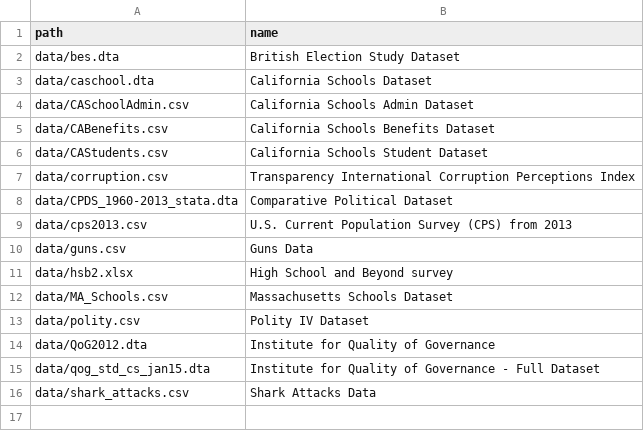
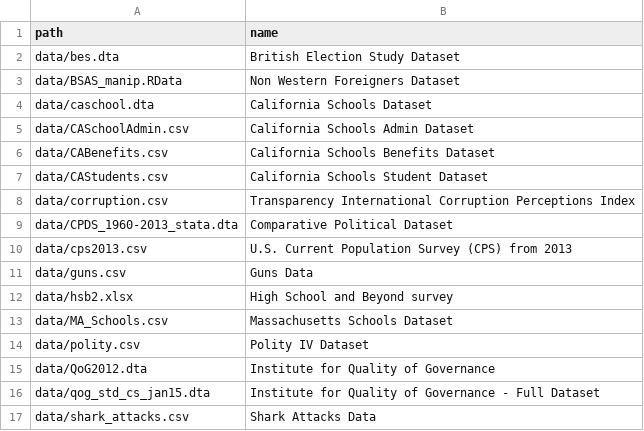
Before and after one commit to pobrienjhu/datasets, a CSV file: collections/PUBLG100.csv, drawn as a sheet; the diff names each change by its address in the sheet, - before the commit and + after, or states it on an @@ line.

```diff
--- a/collections/PUBLG100.csv
+++ b/collections/PUBLG100.csv
+row 3: data/BSAS_manip.RData | Non Western Foreigners Dataset
```
Also changed, not shown: 1 other file.
